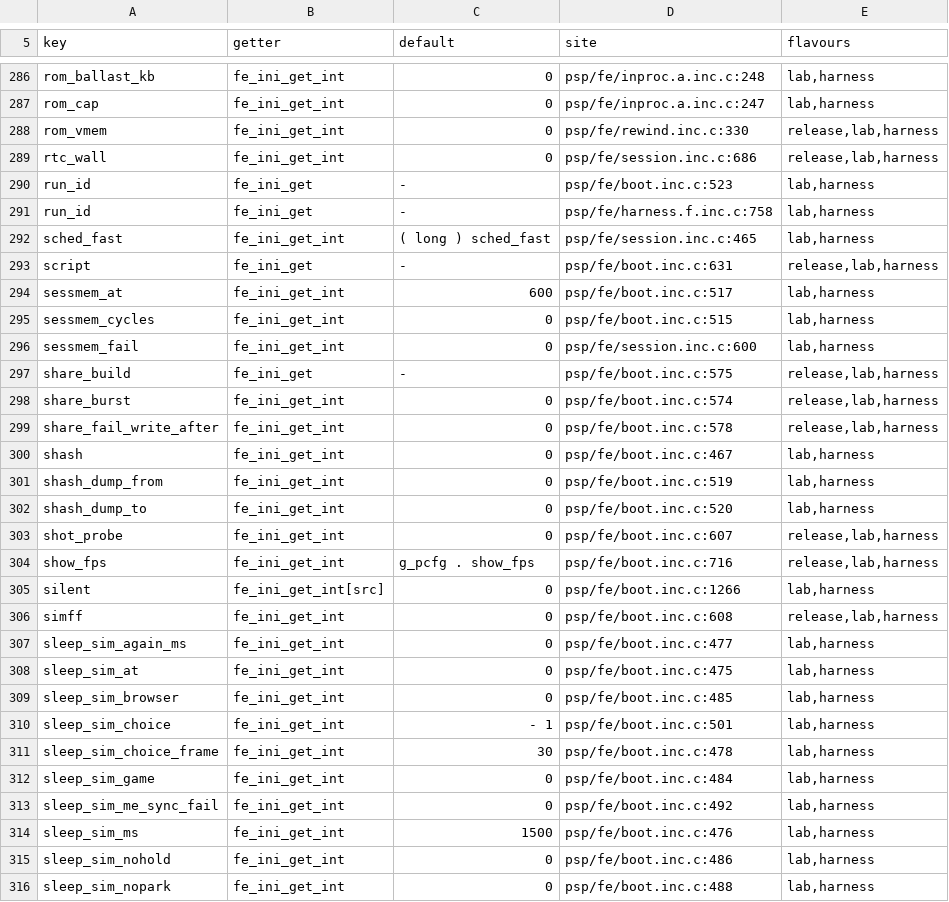
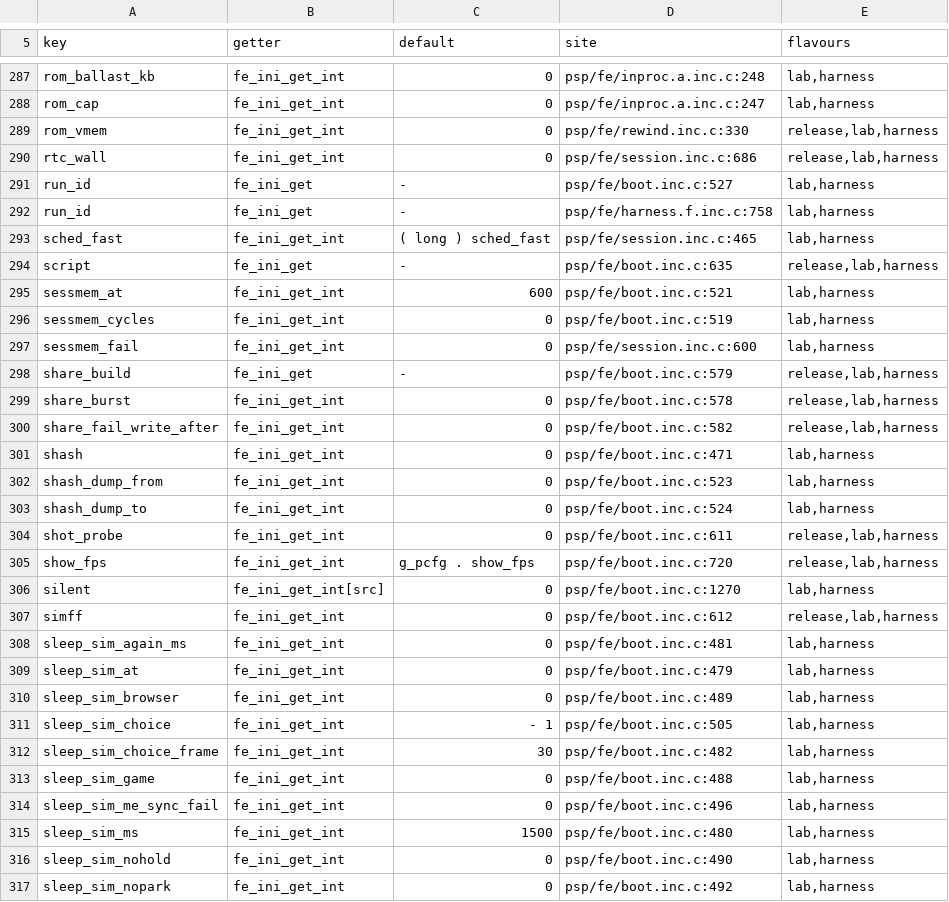
Before and after one commit to ShoshinFauteux/GBAdhoc, a TSV file: gpsp/tools/refactor/generated/harness_keys.tsv, drawn as a sheet; only a part is shown, gaps mark what is left out; the diff covers the shown part only.

```diff
--- a/gpsp/tools/refactor/generated/harness_keys.tsv
+++ b/gpsp/tools/refactor/generated/harness_keys.tsv
@@ -289,28 +290,28 @@ rom_vmem	fe_ini_get_int	0	psp/fe/rewind.inc.c:330	release,lab,harness
 rtc_wall	fe_ini_get_int	0	psp/fe/session.inc.c:686	release,lab,harness
-run_id	fe_ini_get	-	psp/fe/boot.inc.c:523	lab,harness
+run_id	fe_ini_get	-	psp/fe/boot.inc.c:527	lab,harness
 run_id	fe_ini_get	-	psp/fe/harness.f.inc.c:758	lab,harness
 sched_fast	fe_ini_get_int	( long ) sched_fast	psp/fe/session.inc.c:465	lab,harness
-script	fe_ini_get	-	psp/fe/boot.inc.c:631	release,lab,harness
-sessmem_at	fe_ini_get_int	600	psp/fe/boot.inc.c:517	lab,harness
-sessmem_cycles	fe_ini_get_int	0	psp/fe/boot.inc.c:515	lab,harness
+script	fe_ini_get	-	psp/fe/boot.inc.c:635	release,lab,harness
+sessmem_at	fe_ini_get_int	600	psp/fe/boot.inc.c:521	lab,harness
+sessmem_cycles	fe_ini_get_int	0	psp/fe/boot.inc.c:519	lab,harness
 sessmem_fail	fe_ini_get_int	0	psp/fe/session.inc.c:600	lab,harness
-share_build	fe_ini_get	-	psp/fe/boot.inc.c:575	release,lab,harness
-share_burst	fe_ini_get_int	0	psp/fe/boot.inc.c:574	release,lab,harness
-share_fail_write_after	fe_ini_get_int	0	psp/fe/boot.inc.c:578	release,lab,harness
-shash	fe_ini_get_int	0	psp/fe/boot.inc.c:467	lab,harness
-shash_dump_from	fe_ini_get_int	0	psp/fe/boot.inc.c:519	lab,harness
-shash_dump_to	fe_ini_get_int	0	psp/fe/boot.inc.c:520	lab,harness
-shot_probe	fe_ini_get_int	0	psp/fe/boot.inc.c:607	release,lab,harness
-show_fps	fe_ini_get_int	g_pcfg . show_fps	psp/fe/boot.inc.c:716	release,lab,harness
-silent	fe_ini_get_int[src]	0	psp/fe/boot.inc.c:1266	lab,harness
-simff	fe_ini_get_int	0	psp/fe/boot.inc.c:608	release,lab,harness
-sleep_sim_again_ms	fe_ini_get_int	0	psp/fe/boot.inc.c:477	lab,harness
-sleep_sim_at	fe_ini_get_int	0	psp/fe/boot.inc.c:475	lab,harness
-sleep_sim_browser	fe_ini_get_int	0	psp/fe/boot.inc.c:485	lab,harness
-sleep_sim_choice	fe_ini_get_int	- 1	psp/fe/boot.inc.c:501	lab,harness
-sleep_sim_choice_frame	fe_ini_get_int	30	psp/fe/boot.inc.c:478	lab,harness
-sleep_sim_game	fe_ini_get_int	0	psp/fe/boot.inc.c:484	lab,harness
-sleep_sim_me_sync_fail	fe_ini_get_int	0	psp/fe/boot.inc.c:492	lab,harness
-sleep_sim_ms	fe_ini_get_int	1500	psp/fe/boot.inc.c:476	lab,harness
-sleep_sim_nohold	fe_ini_get_int	0	psp/fe/boot.inc.c:486	lab,harness
-sleep_sim_nopark	fe_ini_get_int	0	psp/fe/boot.inc.c:488	lab,harness
+share_build	fe_ini_get	-	psp/fe/boot.inc.c:579	release,lab,harness
+share_burst	fe_ini_get_int	0	psp/fe/boot.inc.c:578	release,lab,harness
+share_fail_write_after	fe_ini_get_int	0	psp/fe/boot.inc.c:582	release,lab,harness
+shash	fe_ini_get_int	0	psp/fe/boot.inc.c:471	lab,harness
+shash_dump_from	fe_ini_get_int	0	psp/fe/boot.inc.c:523	lab,harness
+shash_dump_to	fe_ini_get_int	0	psp/fe/boot.inc.c:524	lab,harness
+shot_probe	fe_ini_get_int	0	psp/fe/boot.inc.c:611	release,lab,harness
+show_fps	fe_ini_get_int	g_pcfg . show_fps	psp/fe/boot.inc.c:720	release,lab,harness
+silent	fe_ini_get_int[src]	0	psp/fe/boot.inc.c:1270	lab,harness
+simff	fe_ini_get_int	0	psp/fe/boot.inc.c:612	release,lab,harness
+sleep_sim_again_ms	fe_ini_get_int	0	psp/fe/boot.inc.c:481	lab,harness
+sleep_sim_at	fe_ini_get_int	0	psp/fe/boot.inc.c:479	lab,harness
+sleep_sim_browser	fe_ini_get_int	0	psp/fe/boot.inc.c:489	lab,harness
+sleep_sim_choice	fe_ini_get_int	- 1	psp/fe/boot.inc.c:505	lab,harness
+sleep_sim_choice_frame	fe_ini_get_int	30	psp/fe/boot.inc.c:482	lab,harness
+sleep_sim_game	fe_ini_get_int	0	psp/fe/boot.inc.c:488	lab,harness
+sleep_sim_me_sync_fail	fe_ini_get_int	0	psp/fe/boot.inc.c:496	lab,harness
+sleep_sim_ms	fe_ini_get_int	1500	psp/fe/boot.inc.c:480	lab,harness
+sleep_sim_nohold	fe_ini_get_int	0	psp/fe/boot.inc.c:490	lab,harness
+sleep_sim_nopark	fe_ini_get_int	0	psp/fe/boot.inc.c:492	lab,harness
```
Also changed, not shown: 1 added row and 171 edited cells elsewhere in this file, 1 other file.
